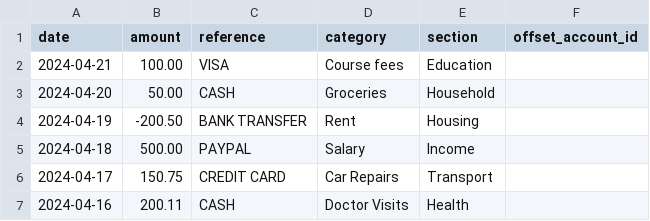
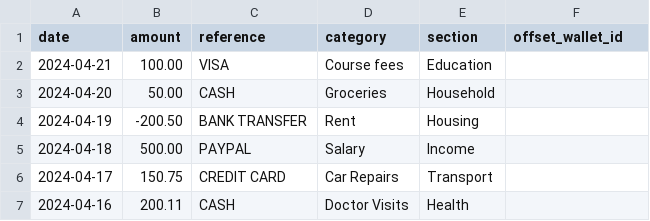
Before and after one commit to EduardSchwarzkopf/pecuny, a CSV file: static/data/pecuny_import_example.csv, drawn as a sheet.

Commit message:
rename account to wallets

```diff
--- a/static/data/pecuny_import_example.csv
+++ b/static/data/pecuny_import_example.csv
@@ -1,2 +1,2 @@
-date;amount;reference;category;section;offset_account_id
+date;amount;reference;category;section;offset_wallet_id
 2024-04-21;100.00;VISA;Course fees;Education;
```
Also changed, not shown: 47 other files.
